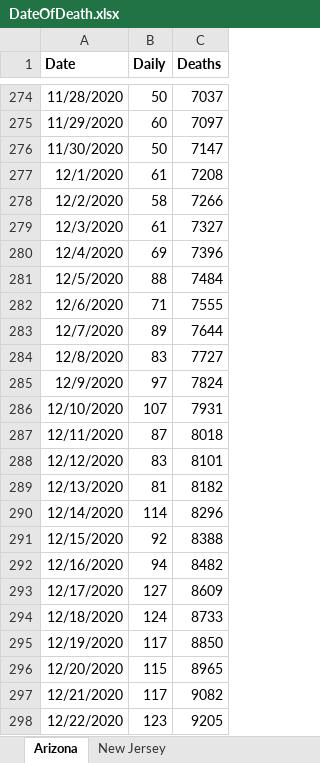
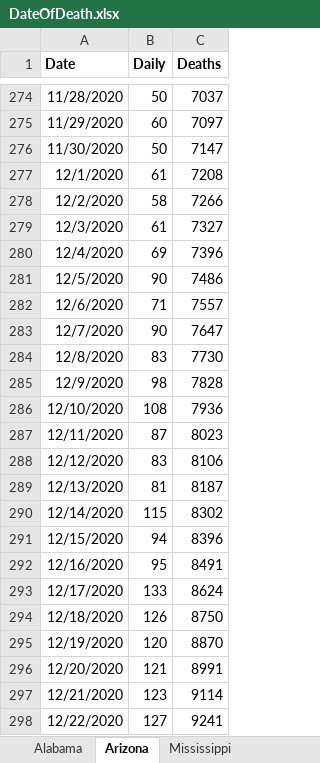
Before and after one commit to PatrickDRusk/covid, an Excel workbook: notebooks/DateOfDeath.xlsx, sheet Arizona, drawn as a sheet; only a part is shown, gaps mark what is left out; values as stored, in another font and other column widths than the file's, no borders; the diff covers the shown part only; the diff names each change by its address in the sheet, - before the commit and + after, or states it on an @@ line.

```diff
--- a/notebooks/DateOfDeath.xlsx (sheet Arizona)
+++ b/notebooks/DateOfDeath.xlsx (sheet Arizona)
+sheet tab: Alabama
+sheet tab: Mississippi
-B281 (Daily): 88
+B281 (Daily): 90
-C281 (Deaths): 7484
+C281 (Deaths): 7486
-C282 (Deaths): 7555
+C282 (Deaths): 7557
-B283 (Daily): 89
+B283 (Daily): 90
-C283 (Deaths): 7644
+C283 (Deaths): 7647
-C284 (Deaths): 7727
+C284 (Deaths): 7730
-B285 (Daily): 97
+B285 (Daily): 98
-C285 (Deaths): 7824
+C285 (Deaths): 7828
-B286 (Daily): 107
+B286 (Daily): 108
-C286 (Deaths): 7931
+C286 (Deaths): 7936
-C287 (Deaths): 8018
+C287 (Deaths): 8023
-C288 (Deaths): 8101
+C288 (Deaths): 8106
-C289 (Deaths): 8182
+C289 (Deaths): 8187
-B290 (Daily): 114
+B290 (Daily): 115
-C290 (Deaths): 8296
+C290 (Deaths): 8302
-B291 (Daily): 92
+B291 (Daily): 94
-C291 (Deaths): 8388
+C291 (Deaths): 8396
-B292 (Daily): 94
+B292 (Daily): 95
-C292 (Deaths): 8482
+C292 (Deaths): 8491
-B293 (Daily): 127
+B293 (Daily): 133
-C293 (Deaths): 8609
+C293 (Deaths): 8624
-B294 (Daily): 124
+B294 (Daily): 126
-C294 (Deaths): 8733
+C294 (Deaths): 8750
-B295 (Daily): 117
+B295 (Daily): 120
-C295 (Deaths): 8850
+C295 (Deaths): 8870
-B296 (Daily): 115
+B296 (Daily): 121
-C296 (Deaths): 8965
+C296 (Deaths): 8991
-B297 (Daily): 117
+B297 (Daily): 123
-C297 (Deaths): 9082
+C297 (Deaths): 9114
-B298 (Daily): 123
+B298 (Daily): 127
-C298 (Deaths): 9205
+C298 (Deaths): 9241
```
Also changed, not shown: 10 added rows and 62 edited cells elsewhere in this sheet, sheet New Jersey, other sheet tabs, 5 other files.
